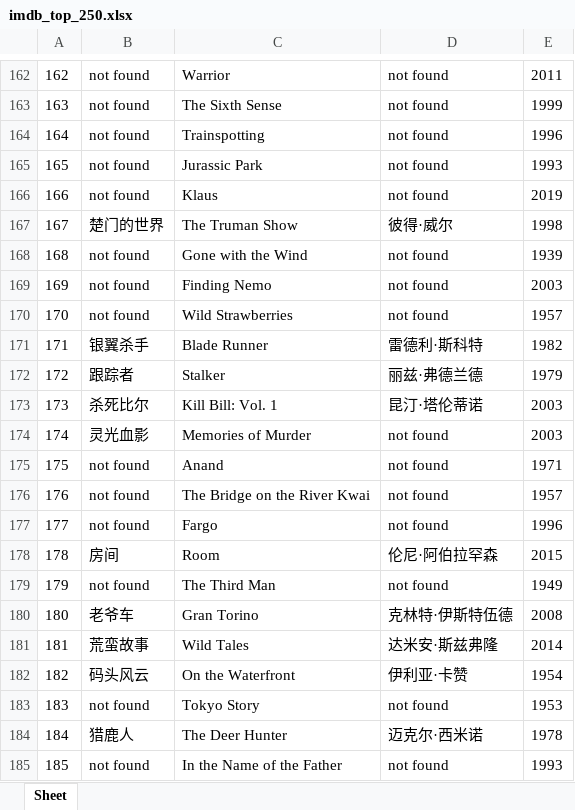
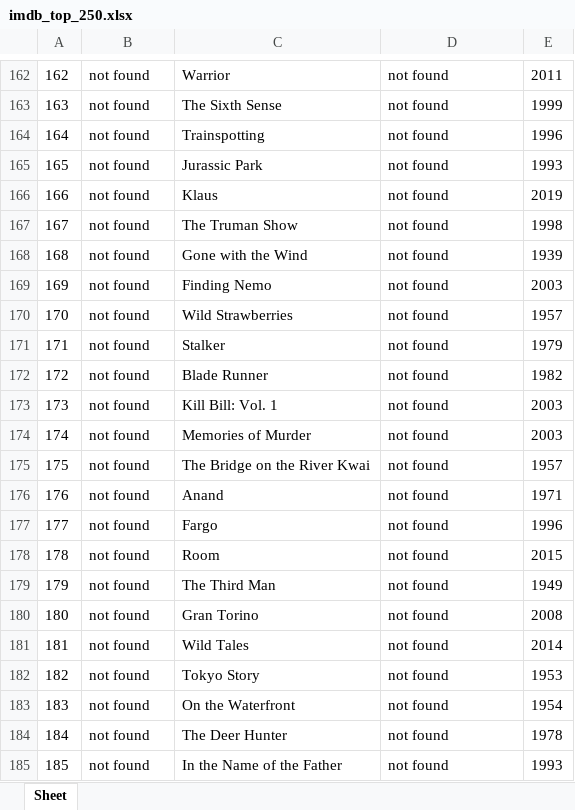
Before and after one commit to doctoroyy/Movie-IMDB-Bot, an Excel workbook: imdb_top_250.xlsx, sheet Sheet, drawn as a sheet; only a part is shown, gaps mark what is left out; values as stored, in another font and other column widths than the file's, no borders; the diff covers the shown part only; the diff names each change by its address in the sheet, - before the commit and + after, or states it on an @@ line.

```diff
--- a/imdb_top_250.xlsx (sheet Sheet)
+++ b/imdb_top_250.xlsx (sheet Sheet)
-B167: 楚门的世界
+B167: not found
-D167: 彼得·威尔
+D167: not found
-B171: 银翼杀手
+B171: not found
-C171: Blade Runner
+C171: Stalker
-D171: 雷德利·斯科特
+D171: not found
-E171: 1982
+E171: 1979
-B172: 跟踪者
+B172: not found
-C172: Stalker
+C172: Blade Runner
-D172: 丽兹·弗德兰德
+D172: not found
-E172: 1979
+E172: 1982
-B173: 杀死比尔
+B173: not found
-D173: 昆汀·塔伦蒂诺
+D173: not found
-B174: 灵光血影
+B174: not found
-C175: Anand
+C175: The Bridge on the River Kwai
-E175: 1971
+E175: 1957
-C176: The Bridge on the River Kwai
+C176: Anand
-E176: 1957
+E176: 1971
-B178: 房间
+B178: not found
-D178: 伦尼·阿伯拉罕森
+D178: not found
-B180: 老爷车
+B180: not found
-D180: 克林特·伊斯特伍德
+D180: not found
-B181: 荒蛮故事
+B181: not found
-D181: 达米安·斯兹弗隆
+D181: not found
-B182: 码头风云
+B182: not found
-C182: On the Waterfront
+C182: Tokyo Story
-D182: 伊利亚·卡赞
+D182: not found
-E182: 1954
+E182: 1953
-C183: Tokyo Story
+C183: On the Waterfront
-E183: 1953
+E183: 1954
-B184: 猎鹿人
+B184: not found
-D184: 迈克尔·西米诺
+D184: not found
```
Also changed, not shown: 124 edited cells elsewhere in this sheet, 1 other file.
